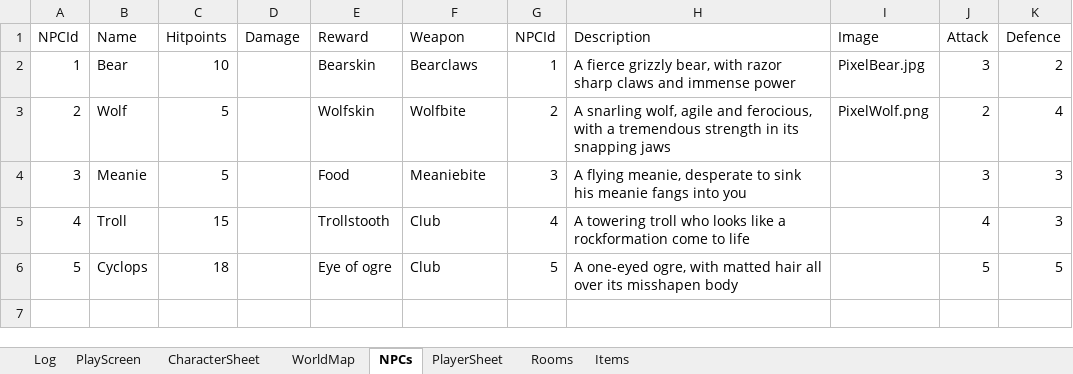
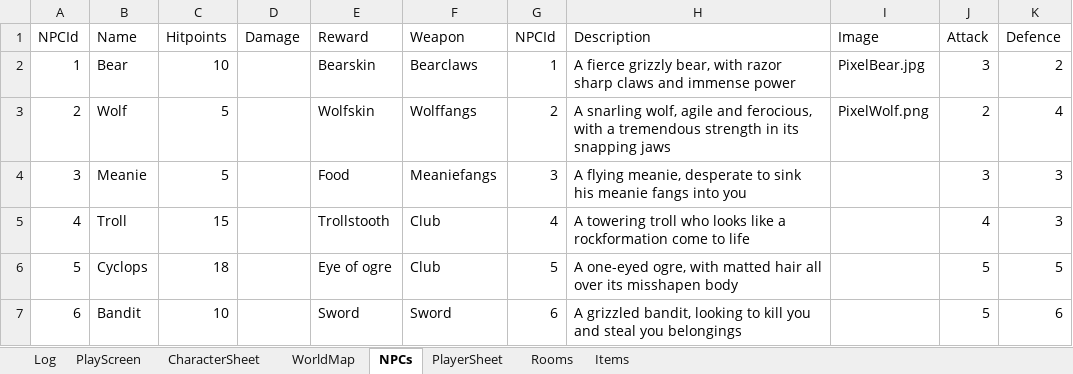
Before and after one commit to GezmoP/XL-RPG, an Excel workbook: RPG.xlsm, sheet NPCs, drawn as a sheet; values as stored, in another font and other column widths than the file's, no borders; the diff names each change by its address in the sheet, - before the commit and + after, or states it on an @@ line.

```diff
--- a/RPG.xlsm (sheet NPCs)
+++ b/RPG.xlsm (sheet NPCs)
-F3 (Weapon): Wolfbite
+F3 (Weapon): Wolffangs
-F4 (Weapon): Meaniebite
+F4 (Weapon): Meaniefangs
+row 7: 6 | Bandit | 10 |  | Sword | Sword | 6 | A grizzled bandit, looking to kill you and steal you belongings |  | 5 | 6
```
Also changed, not shown: sheet Log, sheet PlayScreen, sheet Items, sheet CharacterSheet.
